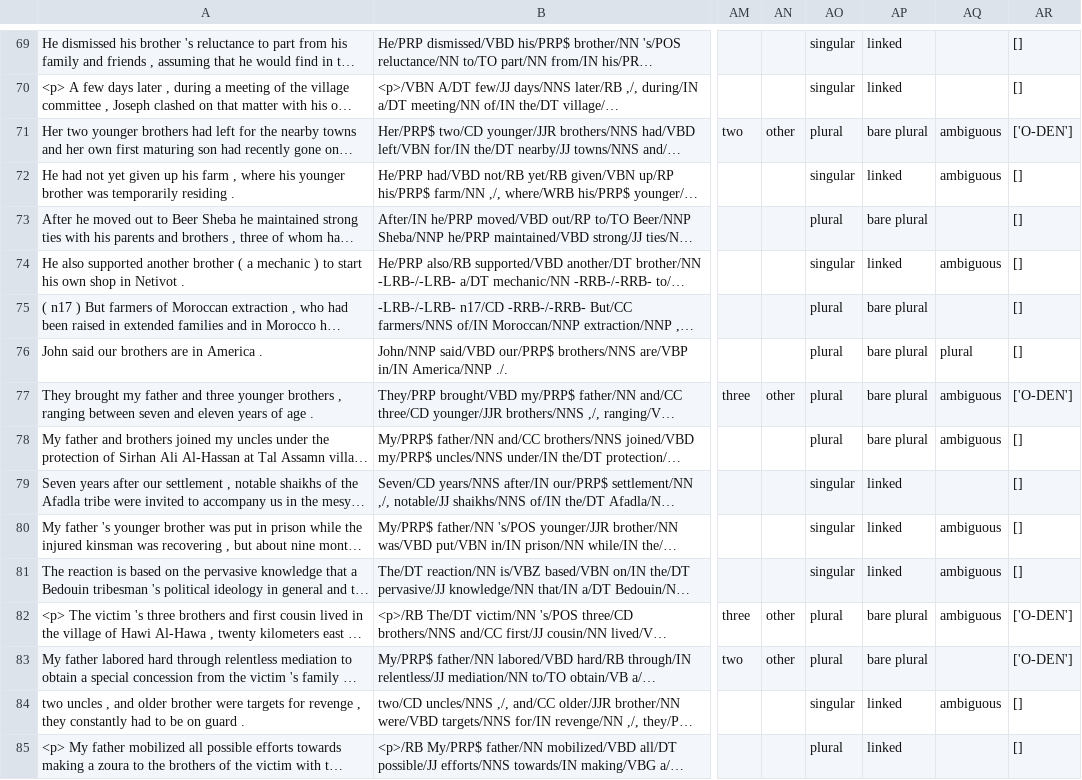
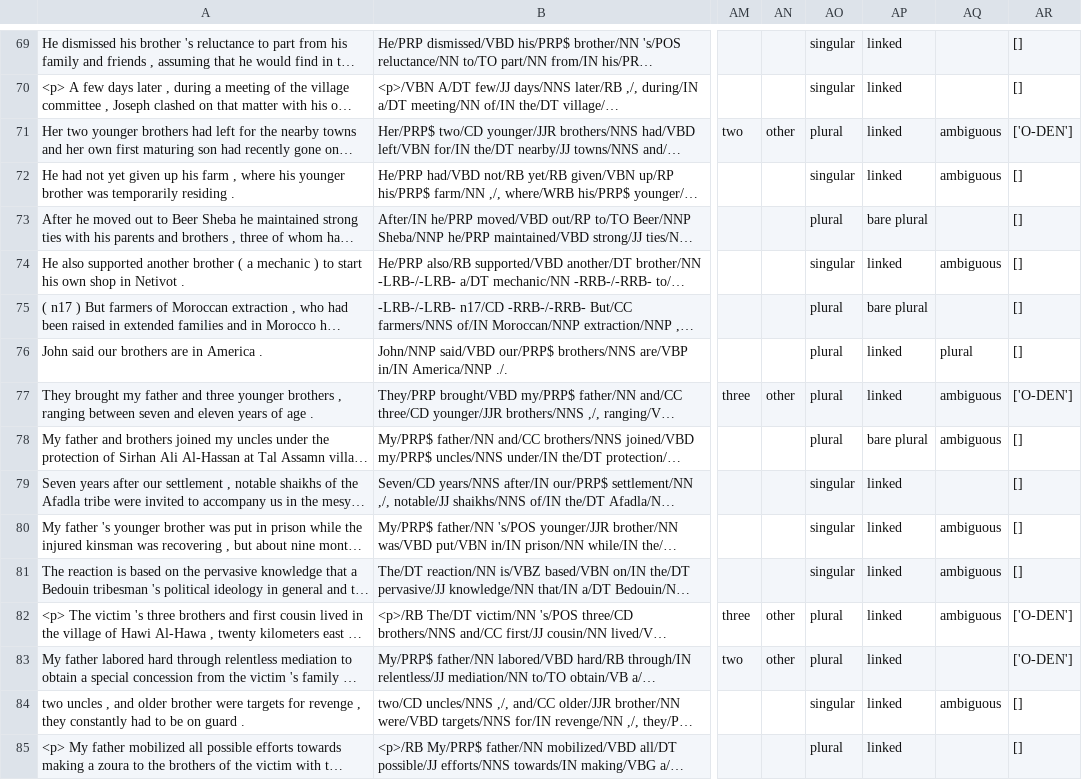
Before and after one commit to QuantitativeSemanticsLab/abstractnouns, a CSV file: outfiles/brotherOut.csv, drawn as a sheet; only a part is shown, gaps mark what is left out; long unchanged cells end in …; the diff covers the shown part only; the diff names each change by its address in the sheet, - before the commit and + after, or states it on an @@ line.

Commit message:
ran 3/4 of nounlist through postprocess to create master, began preliminary R clustering on master data

```diff
--- a/outfiles/brotherOut.csv
+++ b/outfiles/brotherOut.csv
-AP71: bare plural
+AP71: linked
-AP76:AP77: bare plural
+AP76:AP77: linked
-AP82:AP83: bare plural
+AP82:AP83: linked
```
Also changed, not shown: 35 edited cells elsewhere in this file, 7 other files.
